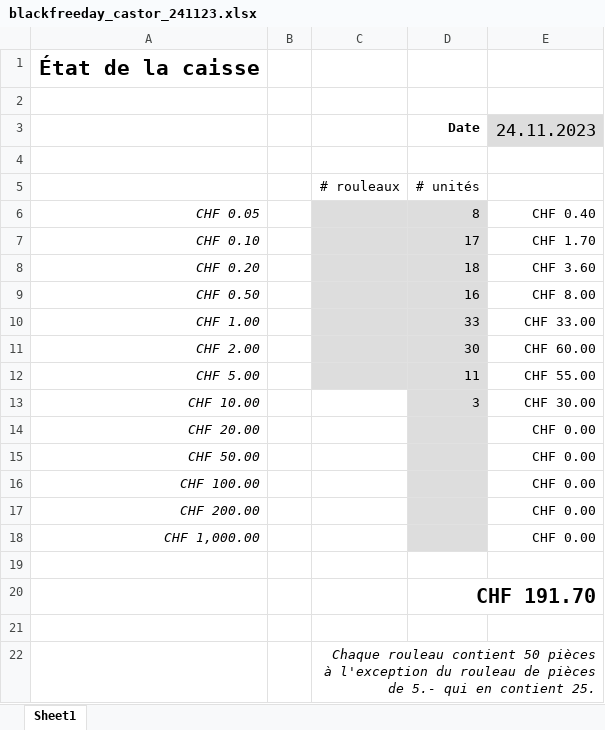
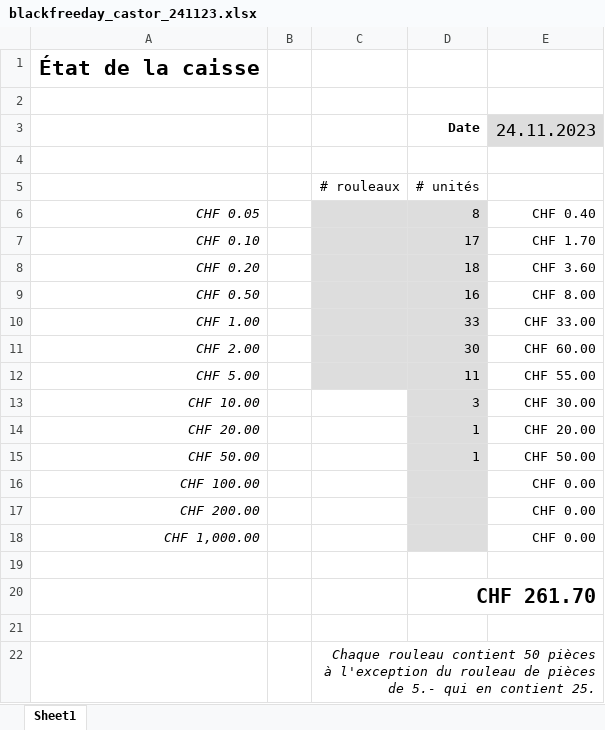
Before and after one commit to Tresorerie-UP/UPSecretrariat, an Excel workbook: 3 - Suivi Actifs (T)/2-Comptes de Caisses/2023-2024/Autres /blackfreeday_castor_241123.xlsx, sheet Sheet1, drawn as a sheet; values as stored, in another font and other column widths than the file's, no borders; the diff names each change by its address in the sheet, - before the commit and + after, or states it on an @@ line.

```diff
--- a/3 - Suivi Actifs (T)/2-Comptes de Caisses/2023-2024/Autres /blackfreeday_castor_241123.xlsx (sheet Sheet1)
+++ b/3 - Suivi Actifs (T)/2-Comptes de Caisses/2023-2024/Autres /blackfreeday_castor_241123.xlsx (sheet Sheet1)
-D14:D15 (Date): (empty)
+D14:D15 (Date): 1
-E14 (24.11.2023): CHF 0.00
+E14 (24.11.2023): CHF 20.00
-E15 (24.11.2023): CHF 0.00
+E15 (24.11.2023): CHF 50.00
-D20 (Date): CHF 191.70
+D20 (Date): CHF 261.70
```
Also changed, not shown: 3 other files.
